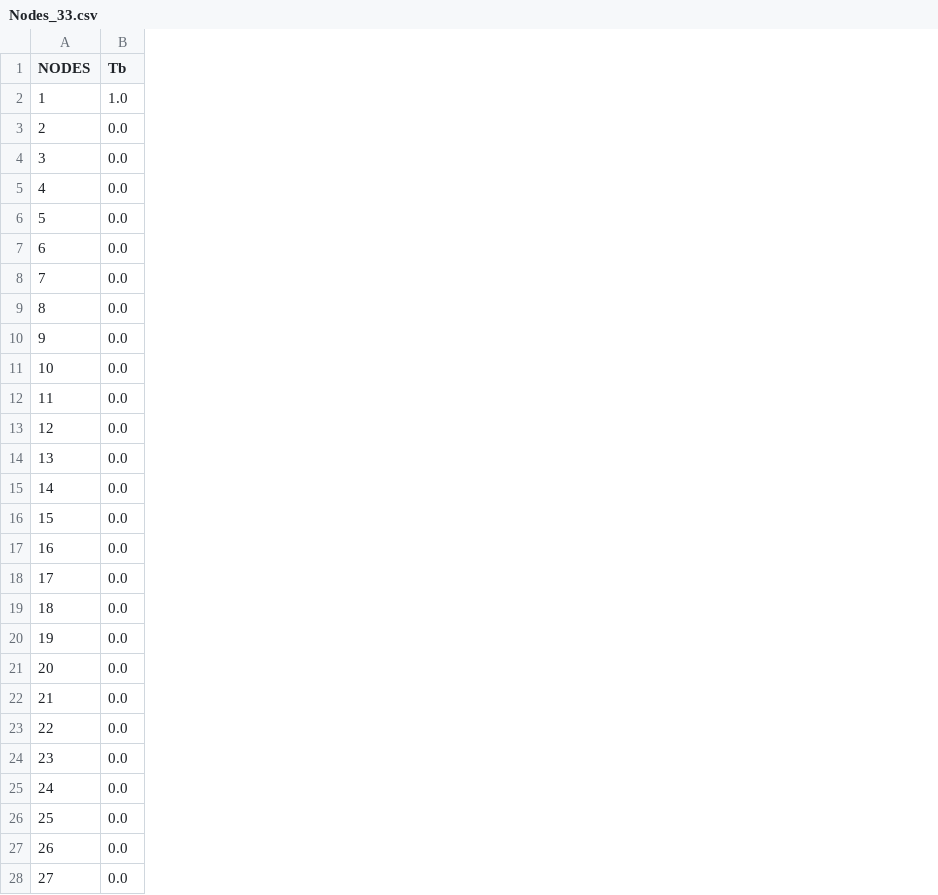
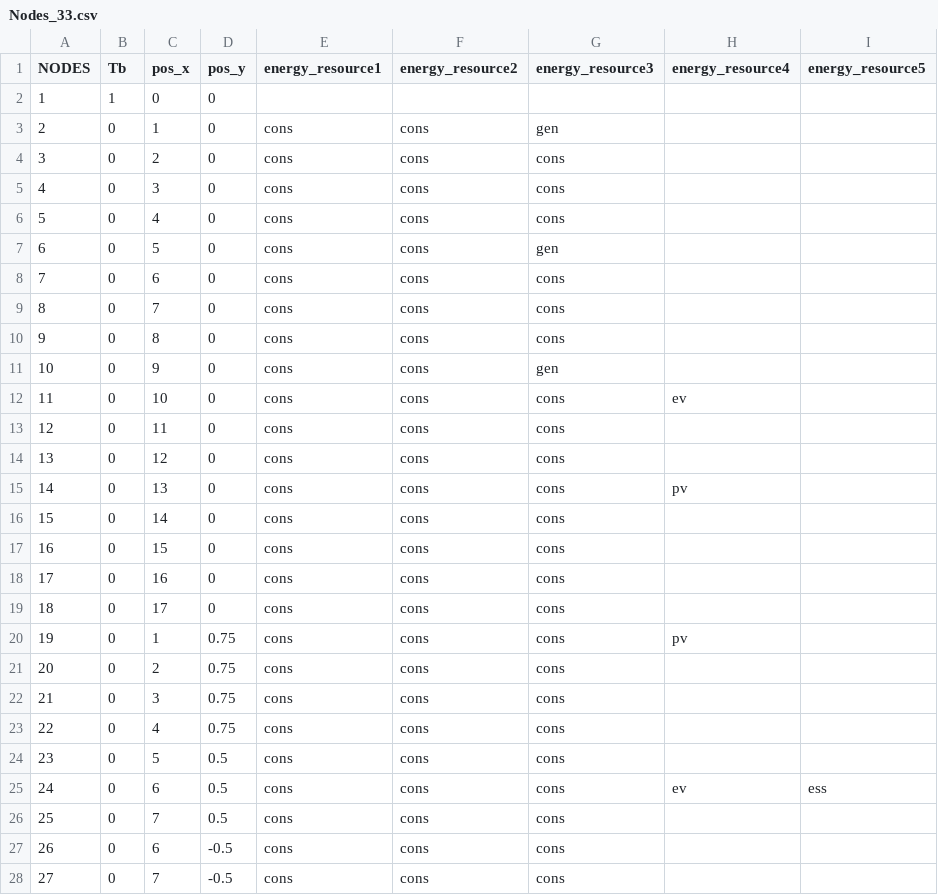
Before and after one commit to EVDIO/opf, a CSV file: data/processed/Nodes_33.csv, drawn as a sheet; only a part is shown; the diff covers the shown part only; the diff names each change by its address in the sheet, - before the commit and + after, or states it on an @@ line.

Commit message:
Create new csv files with resources

```diff
--- a/data/processed/Nodes_33.csv
+++ b/data/processed/Nodes_33.csv
+column C (pos_x), rows 2-28: 0 | 1 | 2 | 3 | 4 | 5 | 6 | 7 | 8 | 9 | 10 | 11 | 12 | 13 | 14 | 15 | 16 | 17 | 1 | 2 | 3 | 4 | 5 | 6 | 7 | 6 | 7
+column D (pos_y), rows 2-28: 0 | 0 | 0 | 0 | 0 | 0 | 0 | 0 | 0 | 0 | 0 | 0 | 0 | 0 | 0 | 0 | 0 | 0 | 0.75 | 0.75 | 0.75 | 0.75 | 0.5 | 0.5 | 0.5 | -0.5 | -0.5
+column E (energy_resource1), rows 3-28: all cons
+column F (energy_resource2), rows 3-28: all cons
+column G (energy_resource3), rows 3-28: gen | cons | cons | cons | gen | cons | cons | cons | gen | cons | cons | cons | cons | cons | cons | cons | cons | cons | cons | cons | cons | cons | cons | cons | cons | cons
+column H (energy_resource4), rows 12-25: ev |  |  | pv |  |  |  |  | pv |  |  |  |  | ev
+column I (energy_resource5), row 25: ess
-B2 (Tb): 1.0
+B2 (Tb): 1
-B3:B28 (Tb): 0.0
+B3:B28 (Tb): 0
```
Also changed, not shown: 6 edited cells elsewhere in this file, 22 other files.
